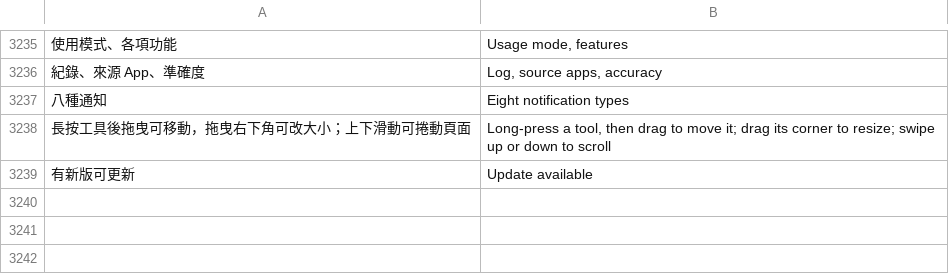
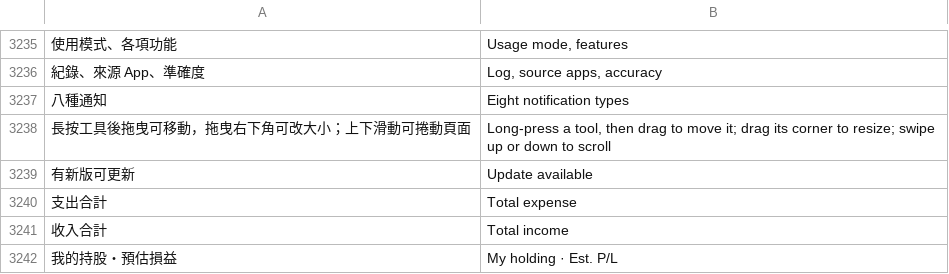
Before and after one commit to Enwei0715/Money_Manager, a TSV file: app/src/main/assets/i18n_en.tsv, drawn as a sheet; only a part is shown, gaps mark what is left out; the diff names each change by its address in the sheet, - before the commit and + after, or states it on an @@ line.

```diff
--- a/app/src/main/assets/i18n_en.tsv
+++ b/app/src/main/assets/i18n_en.tsv
+row 3240: 支出合計 | Total expense
+row 3241: 收入合計 | Total income
+row 3242: 我的持股・預估損益 | My holding · Est. P/L
```
Also changed, not shown: 15 other files.
